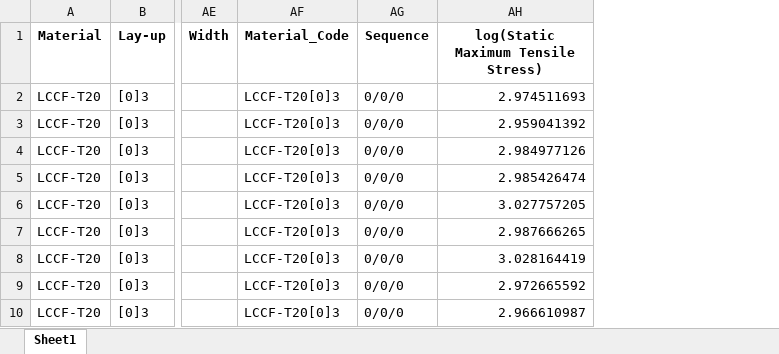
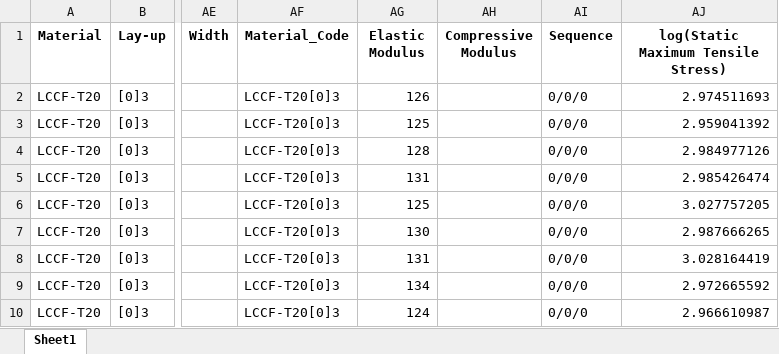
Before and after one commit to Luwen-Zhang/SNEnsemble, an Excel workbook: data/SNL_MSU_DOE_static.xlsx, sheet Sheet1, drawn as a sheet; only a part is shown, gaps mark what is left out; values as stored, in another font and other column widths than the file's, no borders; the diff names each change by its address in the sheet, - before the commit and + after, or states it on an @@ line.

```diff
--- a/data/SNL_MSU_DOE_static.xlsx (sheet Sheet1)
+++ b/data/SNL_MSU_DOE_static.xlsx (sheet Sheet1)
+column AG (Elastic Modulus), rows 2-10: 126 | 125 | 128 | 131 | 125 | 130 | 131 | 134 | 124
+column AH (Compressive Modulus), empty
```
Also changed, not shown: data/SNL_MSU_DOE_avg_fatigue.xlsx, data/SNL_MSU_DOE_avg_static.xlsx, 4 other files.
